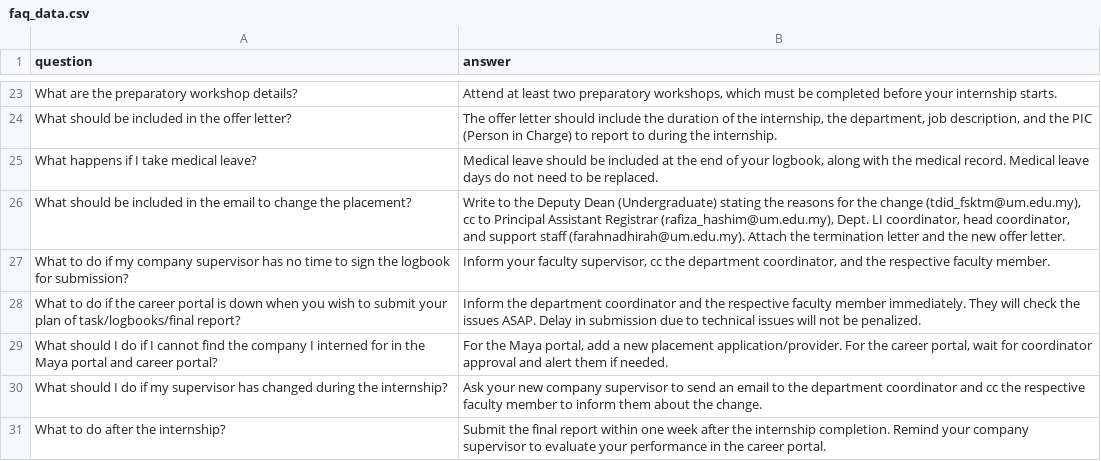
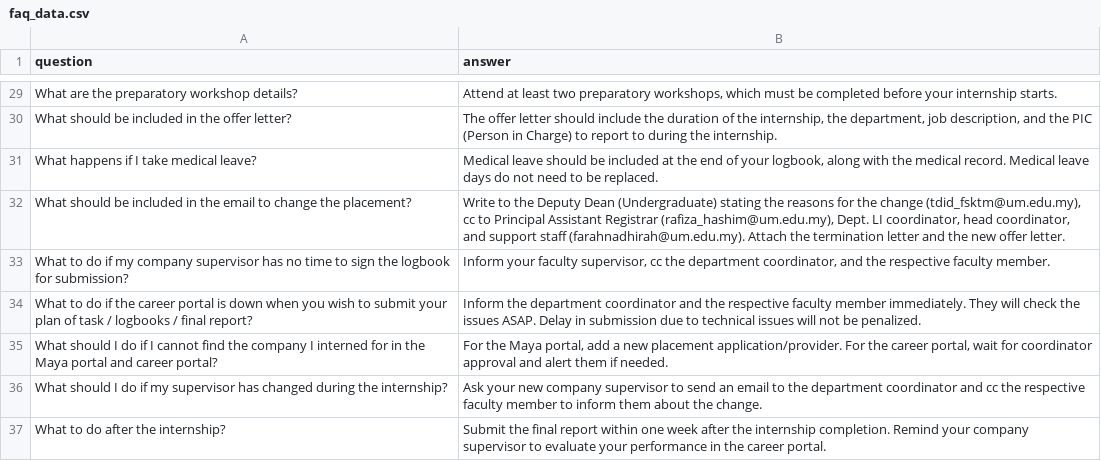
Before and after one commit to calvinn7/FCSITCareerBuddy, a CSV file: dataset/faq_data.csv, drawn as a sheet; only a part is shown, gaps mark what is left out; the diff covers the shown part only.

```diff
--- a/dataset/faq_data.csv
+++ b/dataset/faq_data.csv
@@ -27,3 +33,3 @@ question,answer
 "What to do if my company supervisor has no time to sign the logbook for submission?","Inform your faculty supervisor, cc the department coordinator, and the respective faculty member."
-"What to do if the career portal is down when you wish to submit your plan of task/logbooks/final report?","Inform the department coordinator and the respective faculty member immediately. They will check the issues ASAP. Delay in submission due to technical issues will not be penalized."
+"What to do if the career portal is down when you wish to submit your plan of task / logbooks / final report?","Inform the department coordinator and the respective faculty member immediately. They will check the issues ASAP. Delay in submission due to technical issues will not be penalized."
 "What should I do if I cannot find the company I interned for in the Maya portal and career portal?","For the Maya portal, add a new placement application/provider. For the career portal, wait for coordinator approval and alert them if needed."
```
Also changed, not shown: 6 added rows and 18 edited cells elsewhere in this file, 1 other file.
